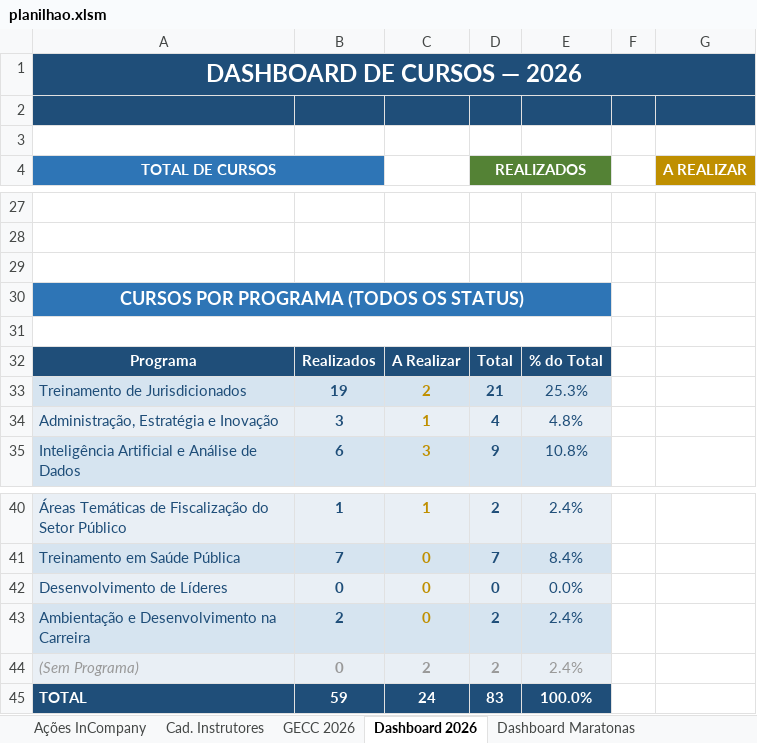
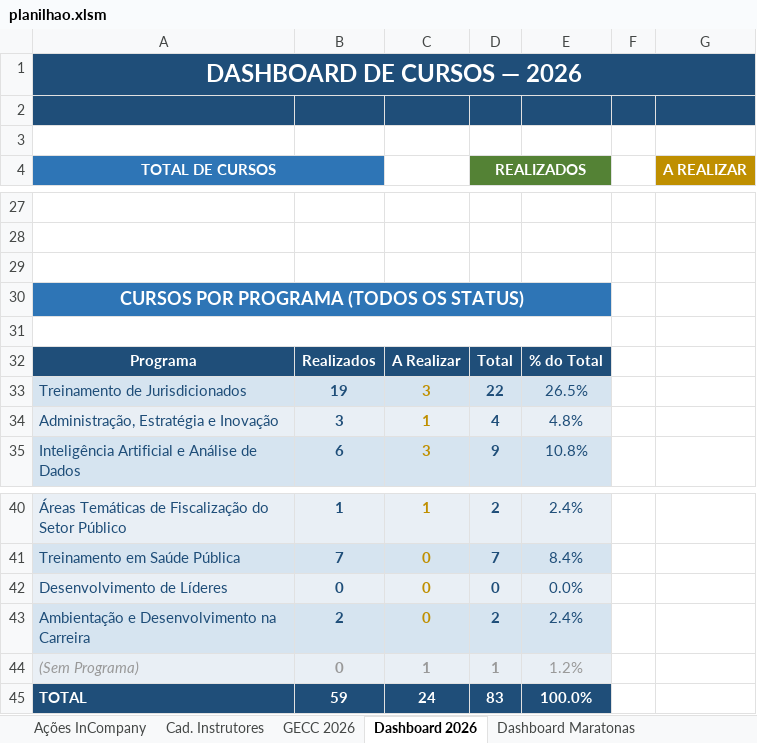
Before and after one commit to silvionascimentobh-lab/SAED-Dashboard, an Excel workbook: planilhao.xlsm, sheet Dashboard 2026, drawn as a sheet; only a part is shown, gaps mark what is left out; values as stored, in another font and other column widths than the file's, no borders; charts and pictures not drawn; the diff names each change by its address in the sheet, - before the commit and + after, or states it on an @@ line.

```diff
--- a/planilhao.xlsm (sheet Dashboard 2026)
+++ b/planilhao.xlsm (sheet Dashboard 2026)
-C33: 2
+C33: 3
-D33 (REALIZADOS): 21
+D33 (REALIZADOS): 22
-E33: 25.3%
+E33: 26.5%
-C44: 2
+C44: 1
-D44 (REALIZADOS): 2
+D44 (REALIZADOS): 1
-E44: 2.4%
+E44: 1.2%
```
Also changed, not shown: sheet GECC 2026, sheet Ações InCompany, sheet Dashboard GECC 2026, hidden cells, charts or pictures.
